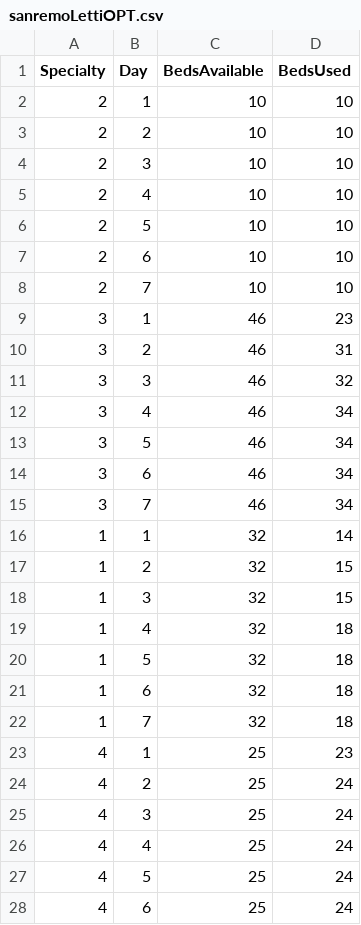
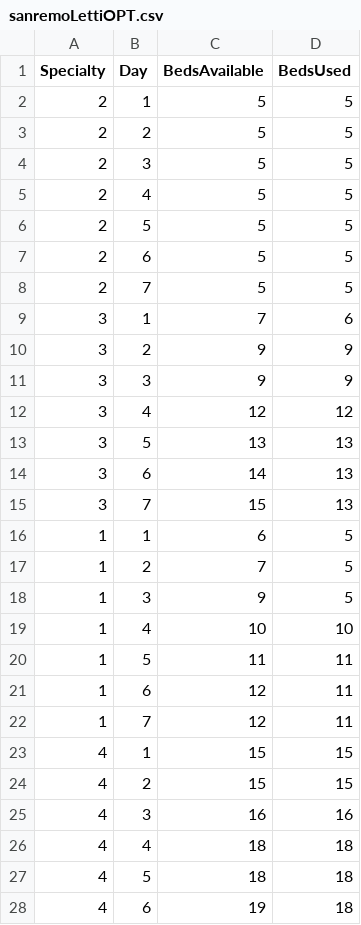
Before and after one commit to mosenco/WebApp, a CSV file: visualization/dati/sanremoLettiOPT.csv, drawn as a sheet; only a part is shown; the diff covers the shown part only.

```diff
--- a/visualization/dati/sanremoLettiOPT.csv
+++ b/visualization/dati/sanremoLettiOPT.csv
@@ -1,28 +1,28 @@
 Specialty,Day,BedsAvailable,BedsUsed
-2,1,10,10
-2,2,10,10
-2,3,10,10
-2,4,10,10
-2,5,10,10
-2,6,10,10
-2,7,10,10
-3,1,46,23
-3,2,46,31
-3,3,46,32
-3,4,46,34
-3,5,46,34
-3,6,46,34
-3,7,46,34
-1,1,32,14
-1,2,32,15
-1,3,32,15
-1,4,32,18
-1,5,32,18
-1,6,32,18
-1,7,32,18
-4,1,25,23
-4,2,25,24
-4,3,25,24
-4,4,25,24
-4,5,25,24
-4,6,25,24
+2,1,5,5
+2,2,5,5
+2,3,5,5
+2,4,5,5
+2,5,5,5
+2,6,5,5
+2,7,5,5
+3,1,7,6
+3,2,9,9
+3,3,9,9
+3,4,12,12
+3,5,13,13
+3,6,14,13
+3,7,15,13
+1,1,6,5
+1,2,7,5
+1,3,9,5
+1,4,10,10
+1,5,11,11
+1,6,12,11
+1,7,12,11
+4,1,15,15
+4,2,15,15
+4,3,16,16
+4,4,18,18
+4,5,18,18
+4,6,19,18
```
Also changed, not shown: 33 edited cells elsewhere in this file, dataset/output/beds.csv, visualization/dati/bordigheraOPT.csv, 12 other files.
